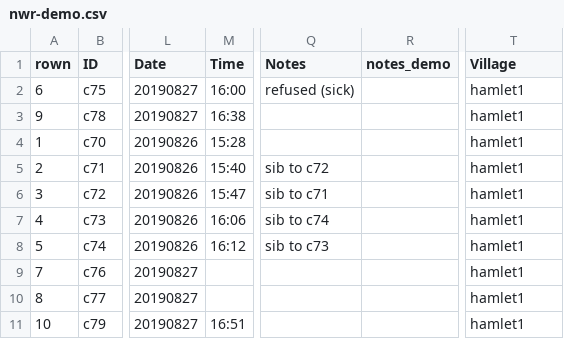
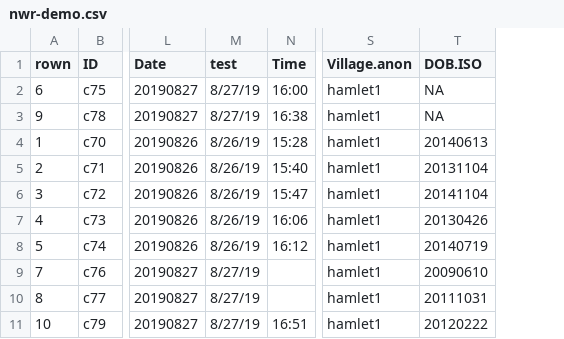
Before and after one commit to alecristia/nwryd19, a CSV file: nwr-demo.csv, drawn as a sheet; only a part is shown, gaps mark what is left out; removed rows and columns are numbered as before the commit, all else as after; the diff names each change by its address in the sheet, - before the commit and + after, or states it on an @@ line.

Commit message:
revised demo with dob iso

```diff
--- a/nwr-demo.csv
+++ b/nwr-demo.csv
+column M (test), rows 2-11: 8/27/19 | 8/27/19 | 8/26/19 | 8/26/19 | 8/26/19 | 8/26/19 | 8/26/19 | 8/27/19 | 8/27/19 | 8/27/19
-column Q (Notes), rows 2-8: refused (sick) |  |  | sib to c72 | sib to c71 | sib to c74 | sib to c73
-column R (notes_demo), empty
+column T (DOB.ISO), rows 2-11: NA | NA | 20140613 | 20131104 | 20141104 | 20130426 | 20140719 | 20090610 | 20111031 | 20120222
-S1: Village
+S1: Village.anon
```
